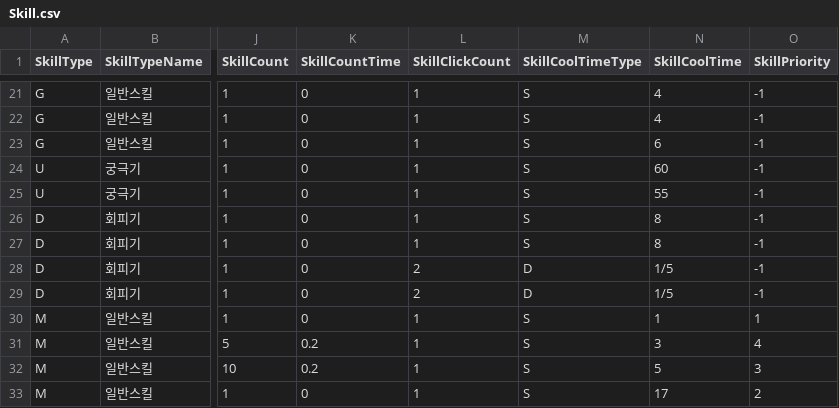
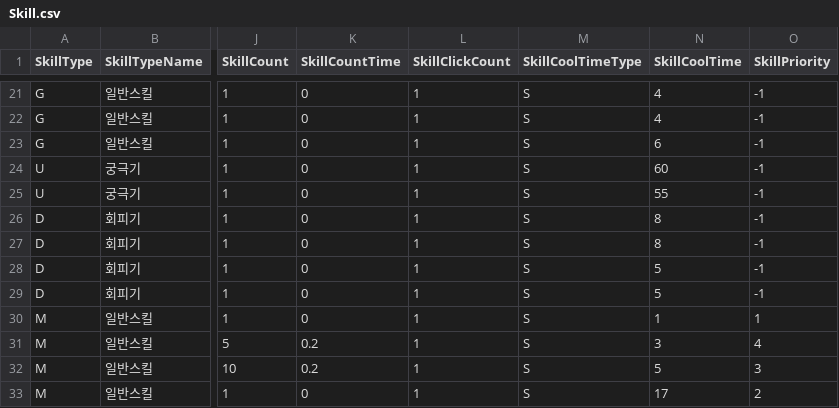
Before and after one commit to yjy1175/AgentCute, a CSV file: Assets/Resources/CSVFile/Skill.csv, drawn as a sheet; only a part is shown, gaps mark what is left out; the diff names each change by its address in the sheet, - before the commit and + after, or states it on an @@ line.

```diff
--- a/Assets/Resources/CSVFile/Skill.csv
+++ b/Assets/Resources/CSVFile/Skill.csv
-L28:L29 (SkillClickCount): 2
+L28:L29 (SkillClickCount): 1
-M28:M29 (SkillCoolTimeType): D
+M28:M29 (SkillCoolTimeType): S
-N28:N29 (SkillCoolTime): 1/5
+N28:N29 (SkillCoolTime): 5
```
Also changed, not shown: Assets/Resources/CSVFile/TrainingData.csv, 12 other files.
